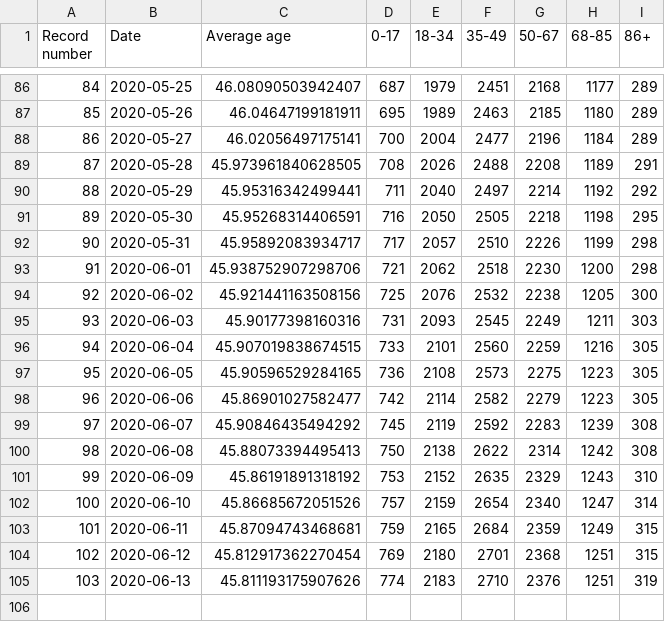
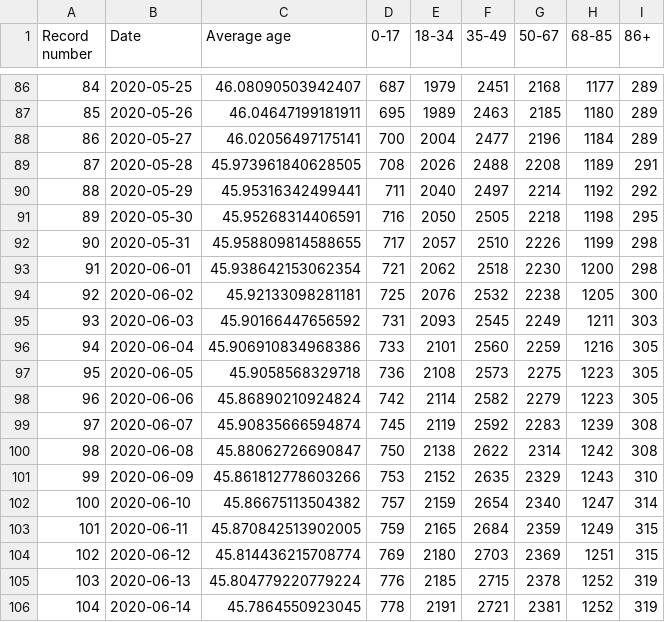
Before and after one commit to kukosek/czech-covid-db, a CSV file: uzis/records_confirmed-agegroups_uzis.csv, drawn as a sheet; only a part is shown, gaps mark what is left out.

```diff
--- a/uzis/records_confirmed-agegroups_uzis.csv
+++ b/uzis/records_confirmed-agegroups_uzis.csv
@@ -91,15 +91,16 @@ Record number,Date,Average age,0-17,18-34,35-49,50-67,68-85,86+
 89,2020-05-30,45.95268314406591,716,2050,2505,2218,1198,295
-90,2020-05-31,45.95892083934717,717,2057,2510,2226,1199,298
-91,2020-06-01,45.938752907298706,721,2062,2518,2230,1200,298
-92,2020-06-02,45.921441163508156,725,2076,2532,2238,1205,300
-93,2020-06-03,45.90177398160316,731,2093,2545,2249,1211,303
-94,2020-06-04,45.907019838674515,733,2101,2560,2259,1216,305
-95,2020-06-05,45.90596529284165,736,2108,2573,2275,1223,305
-96,2020-06-06,45.86901027582477,742,2114,2582,2279,1223,305
-97,2020-06-07,45.90846435494292,745,2119,2592,2283,1239,308
-98,2020-06-08,45.88073394495413,750,2138,2622,2314,1242,308
-99,2020-06-09,45.86191891318192,753,2152,2635,2329,1243,310
-100,2020-06-10,45.86685672051526,757,2159,2654,2340,1247,314
-101,2020-06-11,45.87094743468681,759,2165,2684,2359,1249,315
-102,2020-06-12,45.812917362270454,769,2180,2701,2368,1251,315
-103,2020-06-13,45.811193175907626,774,2183,2710,2376,1251,319
+90,2020-05-31,45.958809814588655,717,2057,2510,2226,1199,298
+91,2020-06-01,45.938642153062354,721,2062,2518,2230,1200,298
+92,2020-06-02,45.92133098281181,725,2076,2532,2238,1205,300
+93,2020-06-03,45.90166447656592,731,2093,2545,2249,1211,303
+94,2020-06-04,45.906910834968386,733,2101,2560,2259,1216,305
+95,2020-06-05,45.9058568329718,736,2108,2573,2275,1223,305
+96,2020-06-06,45.86890210924824,742,2114,2582,2279,1223,305
+97,2020-06-07,45.90835666594874,745,2119,2592,2283,1239,308
+98,2020-06-08,45.88062726690847,750,2138,2622,2314,1242,308
+99,2020-06-09,45.861812778603266,753,2152,2635,2329,1243,310
+100,2020-06-10,45.86675113504382,757,2159,2654,2340,1247,314
+101,2020-06-11,45.870842513902005,759,2165,2684,2359,1249,315
+102,2020-06-12,45.814436215708774,769,2180,2703,2369,1251,315
+103,2020-06-13,45.804779220779224,776,2185,2715,2378,1252,319
+104,2020-06-14,45.7864550923045,778,2191,2721,2381,1252,319
```
Also changed, not shown: uzis/records_confirmed_uzis.csv, uzis/records_deaths_uzis.csv, 2 other files.
